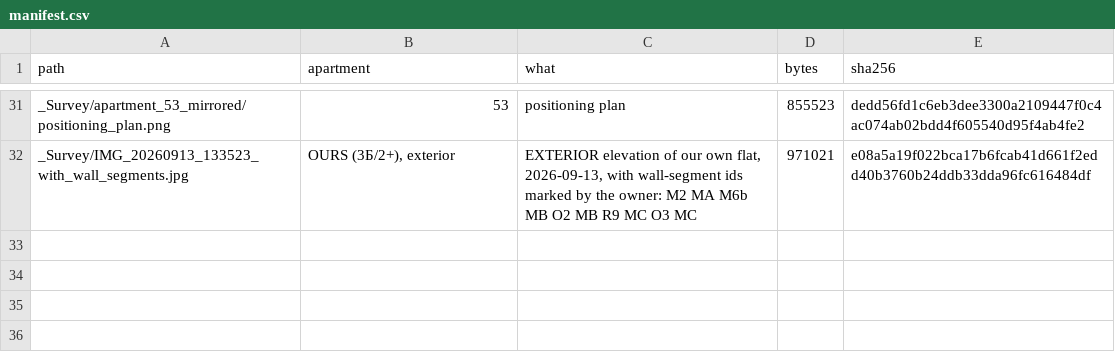
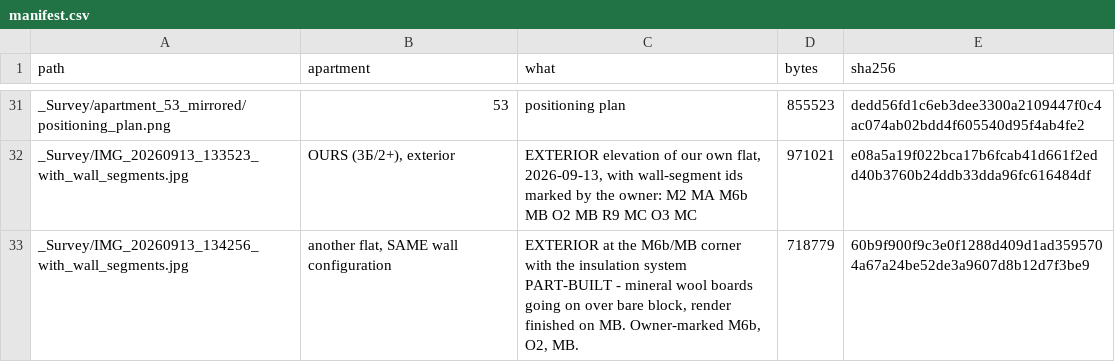
Before and after one commit to AliakseiBabko/price-scrapper, a CSV file: _Survey/manifest.csv, drawn as a sheet; only a part is shown, gaps mark what is left out; the diff names each change by its address in the sheet, - before the commit and + after, or states it on an @@ line.

```diff
--- a/_Survey/manifest.csv
+++ b/_Survey/manifest.csv
+row 33: _Survey/IMG_20260913_134256_with_wall_segments.jpg | another flat, SAME wall configuration | EXTERIOR at the M6b/MB corner with the insulation system PART-BUILT - mineral wool boards going on over bare block, render finished on MB. Owner-marked M6b, O2, MB. | 718779 | 60b9f900f9c3e0f1288d409d1ad3595704a67a24be52de3a9607d8b12d7f3be9
```
Also changed, not shown: data/canonical/photo_positions.csv, 7 other files.
